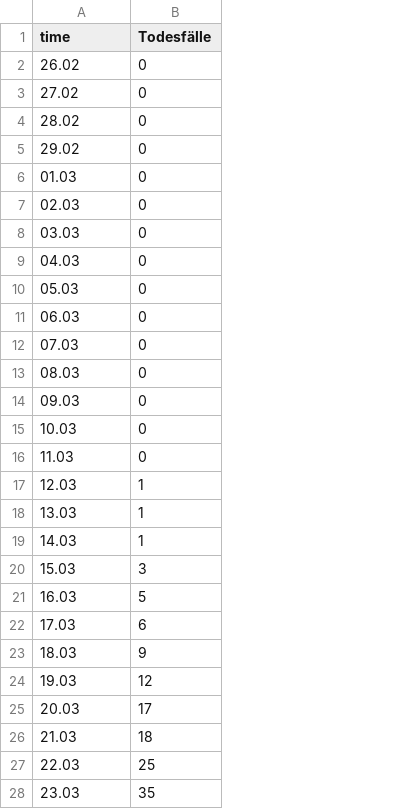
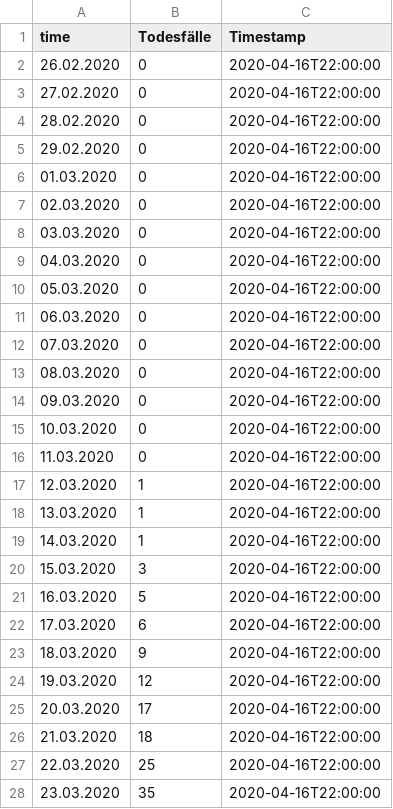
Before and after one commit to walterra/covid-19-at-data-zip, a CSV file: data-zip/TodesfaelleTimeline.csv, drawn as a sheet; only a part is shown; the diff covers the shown part only; the diff names each change by its address in the sheet, - before the commit and + after, or states it on an @@ line.

```diff
--- a/data-zip/TodesfaelleTimeline.csv
+++ b/data-zip/TodesfaelleTimeline.csv
+column C (Timestamp), rows 2-28: all 2020-04-16T22:00:00
-A2 (time): 26.02
+A2 (time): 26.02.2020
-A3 (time): 27.02
+A3 (time): 27.02.2020
-A4 (time): 28.02
+A4 (time): 28.02.2020
-A5 (time): 29.02
+A5 (time): 29.02.2020
-A6 (time): 01.03
+A6 (time): 01.03.2020
-A7 (time): 02.03
+A7 (time): 02.03.2020
-A8 (time): 03.03
+A8 (time): 03.03.2020
-A9 (time): 04.03
+A9 (time): 04.03.2020
-A10 (time): 05.03
+A10 (time): 05.03.2020
-A11 (time): 06.03
+A11 (time): 06.03.2020
-A12 (time): 07.03
+A12 (time): 07.03.2020
-A13 (time): 08.03
+A13 (time): 08.03.2020
-A14 (time): 09.03
+A14 (time): 09.03.2020
-A15 (time): 10.03
+A15 (time): 10.03.2020
-A16 (time): 11.03
+A16 (time): 11.03.2020
-A17 (time): 12.03
+A17 (time): 12.03.2020
-A18 (time): 13.03
+A18 (time): 13.03.2020
-A19 (time): 14.03
+A19 (time): 14.03.2020
-A20 (time): 15.03
+A20 (time): 15.03.2020
-A21 (time): 16.03
+A21 (time): 16.03.2020
-A22 (time): 17.03
+A22 (time): 17.03.2020
-A23 (time): 18.03
+A23 (time): 18.03.2020
-A24 (time): 19.03
+A24 (time): 19.03.2020
-A25 (time): 20.03
+A25 (time): 20.03.2020
-A26 (time): 21.03
+A26 (time): 21.03.2020
-A27 (time): 22.03
+A27 (time): 22.03.2020
-A28 (time): 23.03
+A28 (time): 23.03.2020
```
Also changed, not shown: 11 added rows, 11 removed rows and 13 edited cells elsewhere in this file, data-zip/AllgemeinDaten.csv, data-zip/Bezirke.csv, 14 other files.
